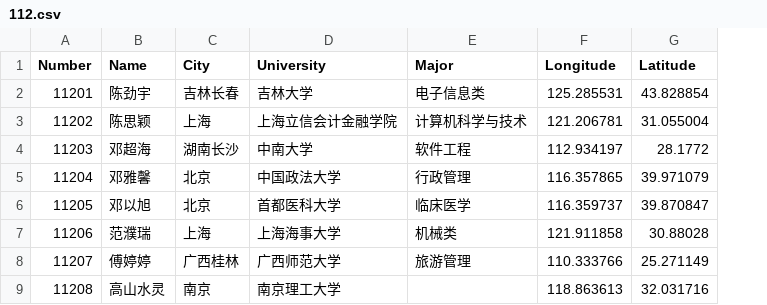
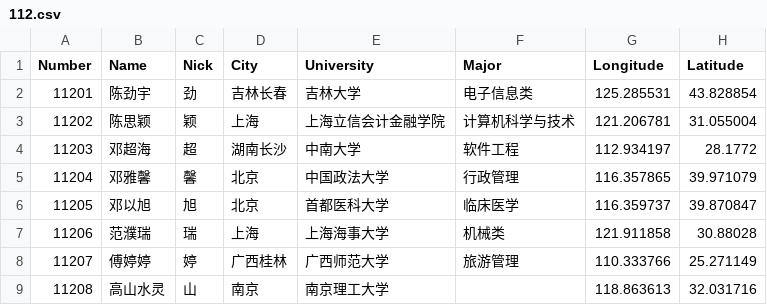
Before and after one commit to Derican/Family112, a CSV file: app/src/main/assets/112.csv, drawn as a sheet; only a part is shown; the diff names each change by its address in the sheet, - before the commit and + after, or states it on an @@ line.

```diff
--- a/app/src/main/assets/112.csv
+++ b/app/src/main/assets/112.csv
+column C (Nick), rows 2-9: 劲 | 颖 | 超 | 馨 | 旭 | 瑞 | 婷 | 山
```
Also changed, not shown: 6 other files.
